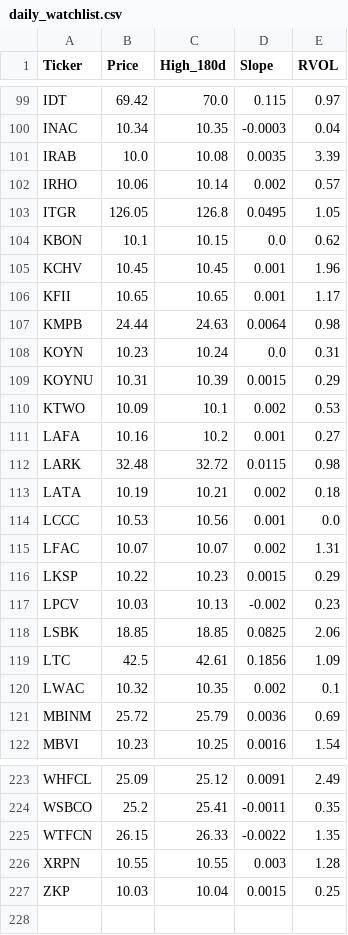
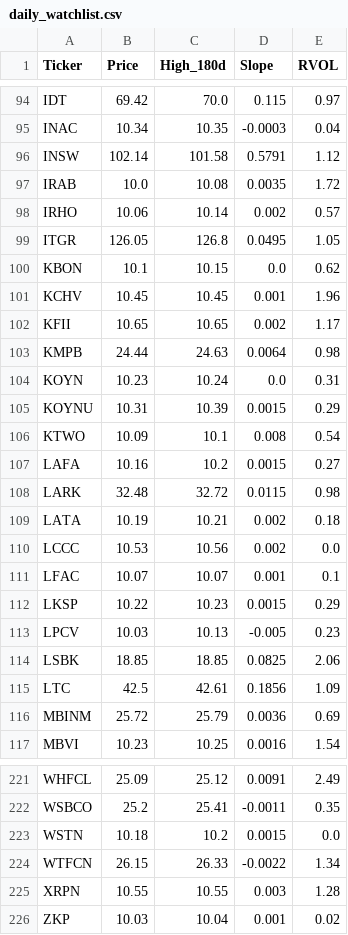
Before and after one commit to akshatsirohiya-arch/my-investment-ai, a CSV file: daily_watchlist.csv, drawn as a sheet; only a part is shown, gaps mark what is left out; the diff covers the shown part only.

```diff
--- a/daily_watchlist.csv
+++ b/daily_watchlist.csv
@@ -100,3 +95,4 @@ IDT,69.42,70.0,0.115,0.97
 INAC,10.34,10.35,-0.0003,0.04
-IRAB,10.0,10.08,0.0035,3.39
+INSW,102.14,101.58,0.5791,1.12
+IRAB,10.0,10.08,0.0035,1.72
 IRHO,10.06,10.14,0.002,0.57
@@ -105,3 +101,3 @@ KBON,10.1,10.15,0.0,0.62
 KCHV,10.45,10.45,0.001,1.96
-KFII,10.65,10.65,0.001,1.17
+KFII,10.65,10.65,0.002,1.17
 KMPB,24.44,24.63,0.0064,0.98
@@ -109,13 +105,12 @@ KOYN,10.23,10.24,0.0,0.31
 KOYNU,10.31,10.39,0.0015,0.29
-KTWO,10.09,10.1,0.002,0.53
-LAFA,10.16,10.2,0.001,0.27
+KTWO,10.09,10.1,0.008,0.54
+LAFA,10.16,10.2,0.0015,0.27
 LARK,32.48,32.72,0.0115,0.98
 LATA,10.19,10.21,0.002,0.18
-LCCC,10.53,10.56,0.001,0.0
-LFAC,10.07,10.07,0.002,1.31
+LCCC,10.53,10.56,0.002,0.0
+LFAC,10.07,10.07,0.001,0.1
 LKSP,10.22,10.23,0.0015,0.29
-LPCV,10.03,10.13,-0.002,0.23
+LPCV,10.03,10.13,-0.005,0.23
 LSBK,18.85,18.85,0.0825,2.06
 LTC,42.5,42.61,0.1856,1.09
-LWAC,10.32,10.35,0.002,0.1
 MBINM,25.72,25.79,0.0036,0.69
@@ -224,4 +222,5 @@ WHFCL,25.09,25.12,0.0091,2.49
 WSBCO,25.2,25.41,-0.0011,0.35
-WTFCN,26.15,26.33,-0.0022,1.35
+WSTN,10.18,10.2,0.0015,0.0
+WTFCN,26.15,26.33,-0.0022,1.34
 XRPN,10.55,10.55,0.003,1.28
-ZKP,10.03,10.04,0.0015,0.25
+ZKP,10.03,10.04,0.001,0.02
```
Also changed, not shown: 5 added rows, 7 removed rows and 35 edited cells elsewhere in this file.
